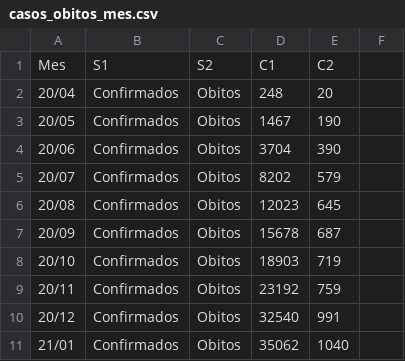
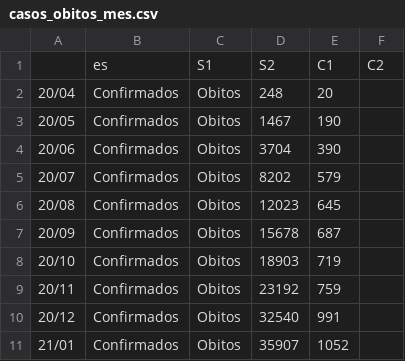
Before and after one commit to dageop/SGCOVID19, a CSV file: casos_obitos_mes.csv, drawn as a sheet.

Commit message:
Update casos_obitos_mes.csv

```diff
--- a/casos_obitos_mes.csv
+++ b/casos_obitos_mes.csv
@@ -1,2 +1,2 @@
-Mes,S1,S2,C1,C2
+,es,S1,S2,C1,C2
 20/04,Confirmados,Obitos,248,20
@@ -10,2 +10,2 @@ Mes,S1,S2,C1,C2
 20/12,Confirmados,Obitos,32540,991
-21/01,Confirmados,Obitos,35062,1040
+21/01,Confirmados,Obitos,35907,1052
```
